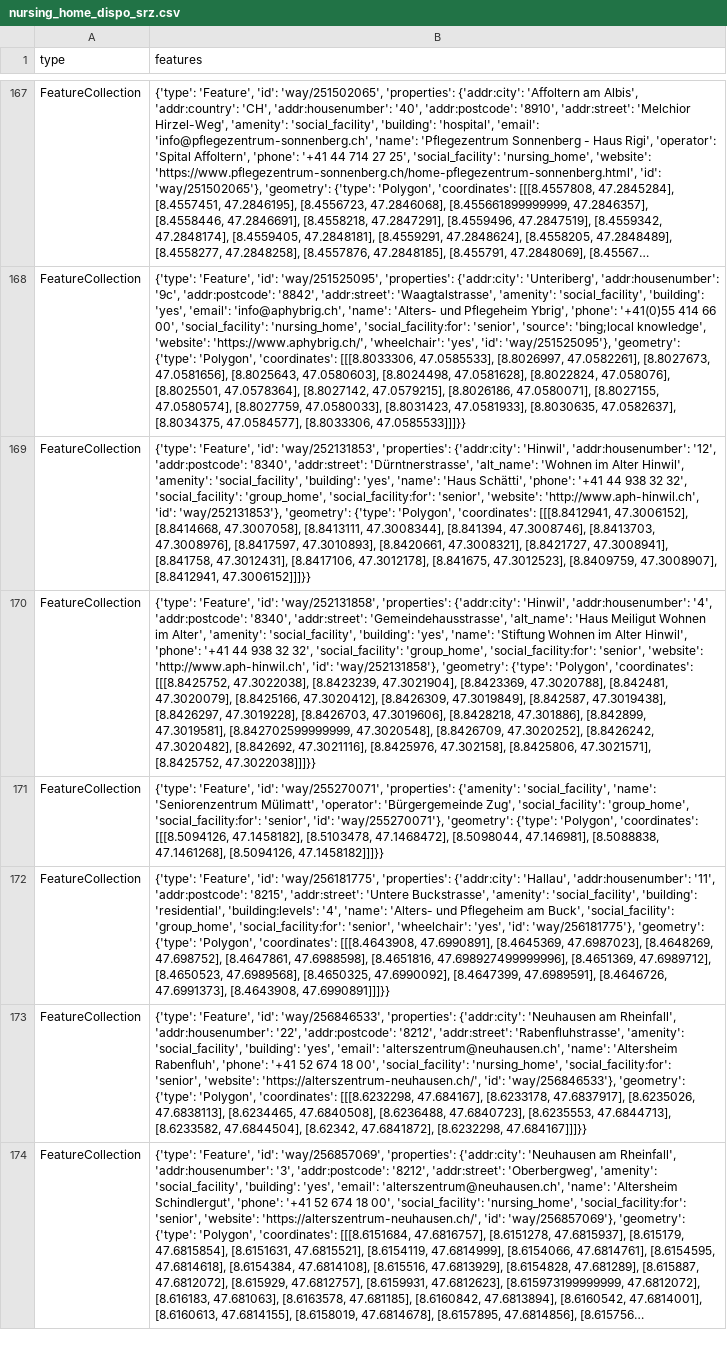
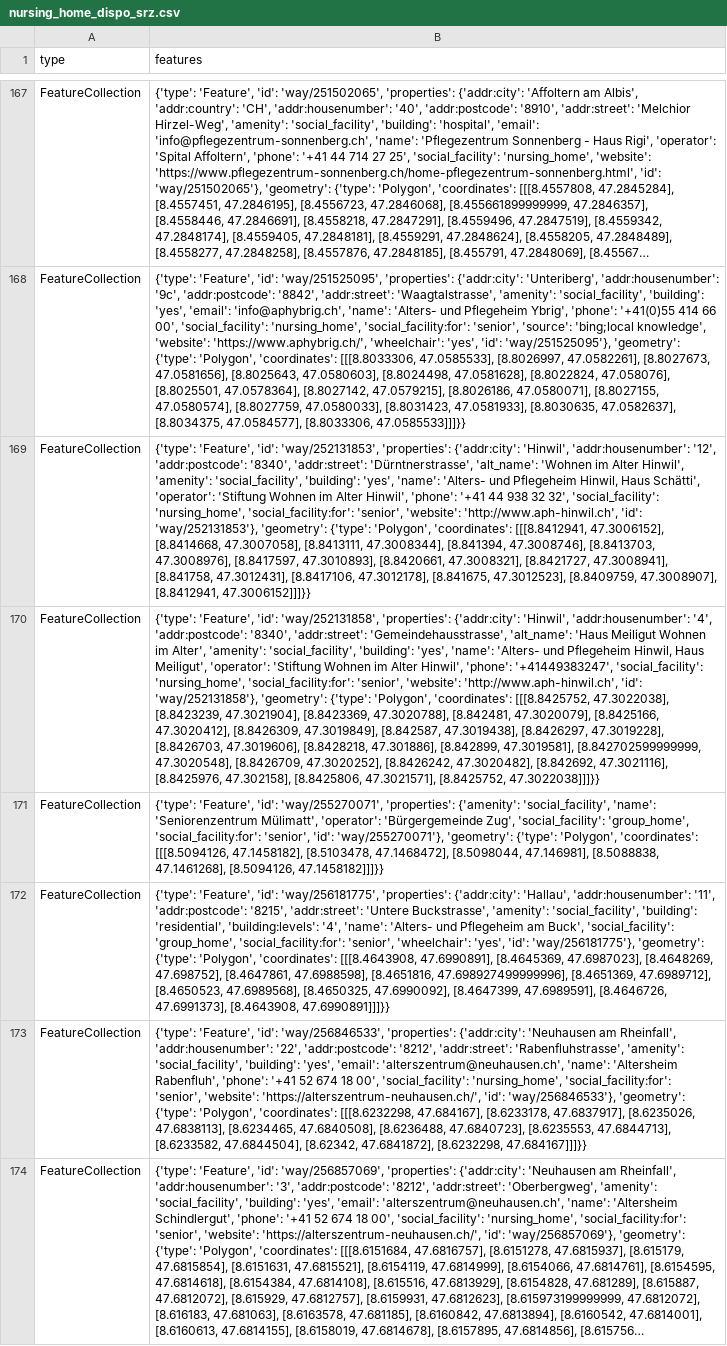
Before and after one commit to chnuessli/elz-data, a CSV file: data/csv/facilities/nursing_home/nursing_home_dispo_srz.csv, drawn as a sheet; only a part is shown, gaps mark what is left out; long unchanged cells end in …; the diff covers the shown part only; the diff names each change by its address in the sheet, - before the commit and + after, or states it on an @@ line.

```diff
--- a/data/csv/facilities/nursing_home/nursing_home_dispo_srz.csv
+++ b/data/csv/facilities/nursing_home/nursing_home_dispo_srz.csv
-B169 (features): …'yes', 'name': 'Haus Schätti', 'phone': '+41 44 938 32 32', 'social_facility': 'group_home', 'social_facility:for': 'senior',…
+B169 (features): …'yes', 'name': 'Alters- und Pflegeheim Hinwil, Haus Schätti', 'operator': 'Stiftung Wohnen im Alter Hinwil', 'phone': '+41 44 938 32 32', 'social_facility': 'nursing_home', 'social_facility:for': 'senior',…
-B170 (features): …'yes', 'name': 'Stiftung Wohnen im Alter Hinwil', 'phone': '+41 44 938 32 32', 'social_facility': 'group_home', 'social_facility:for': 'senior',…
+B170 (features): …'yes', 'name': 'Alters- und Pflegeheim Hinwil, Haus Meiligut', 'operator': 'Stiftung Wohnen im Alter Hinwil', 'phone': '+41449383247', 'social_facility': 'nursing_home', 'social_facility:for': 'senior',…
```
Also changed, not shown: 6 added rows and 3 edited cells elsewhere in this file, data/csv/facilities/nursing_home/nursing_home_kt_zh.csv, data/csv/police_station/police_station_dispo_srz.csv, 5 other files.
